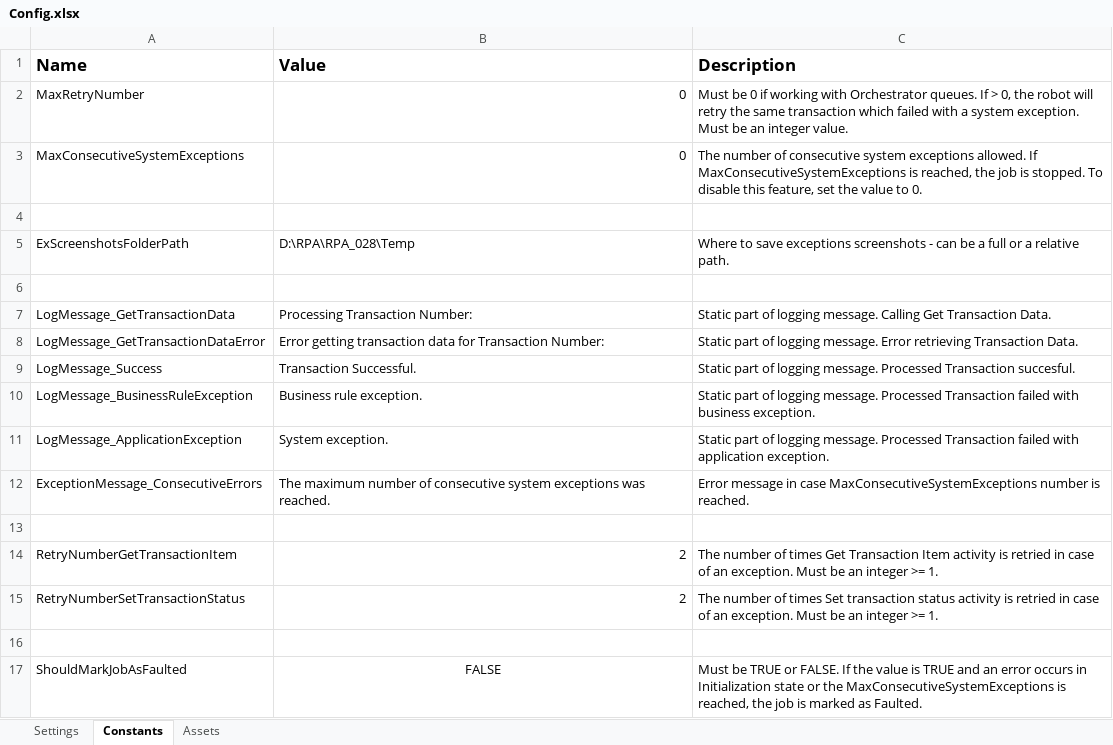
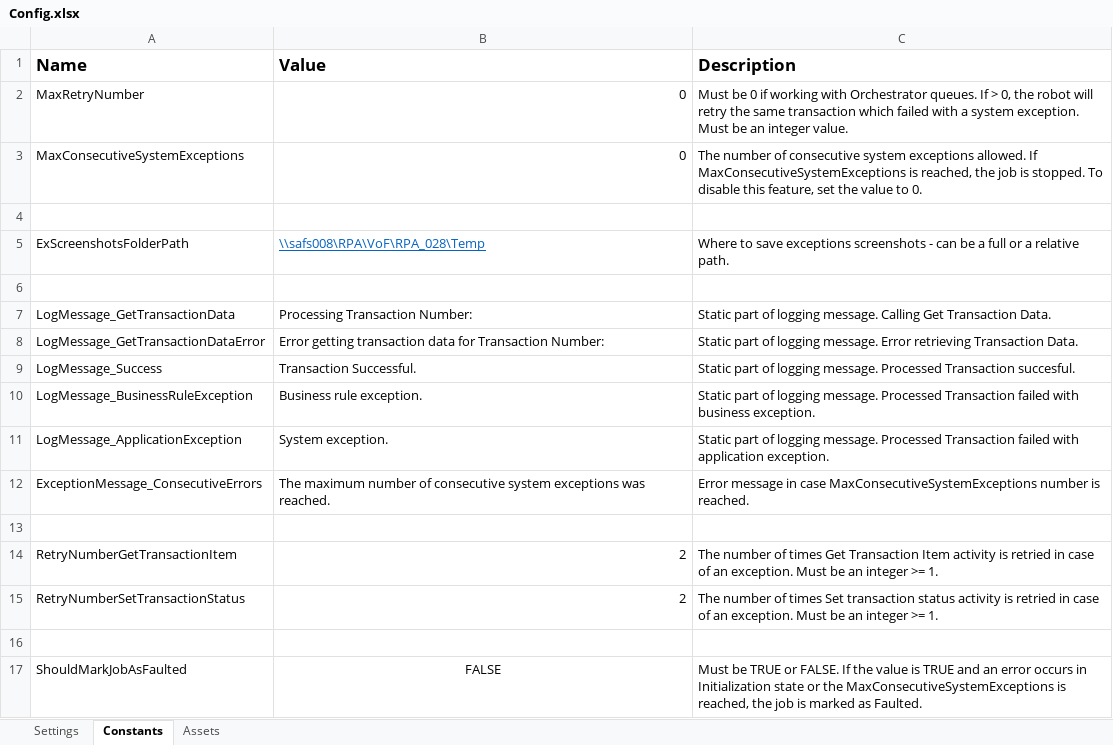
Before and after one commit to Sundsvallskommun/RPA-KontrollAvHemtjansttimmar, an Excel workbook: Data/Config.xlsx, sheet Constants, drawn as a sheet; values as stored, in another font and other column widths than the file's, no borders; the diff names each change by its address in the sheet, - before the commit and + after, or states it on an @@ line.

```diff
--- a/Data/Config.xlsx (sheet Constants)
+++ b/Data/Config.xlsx (sheet Constants)
-B5 (Value): D:\RPA\RPA_028\Temp
+B5 (Value): \\safs008\RPA\VoF\RPA_028\Temp
@@ B5 underline: off → on, text colour: black → #0563C1 @@
```
Also changed, not shown: 5 other files.
